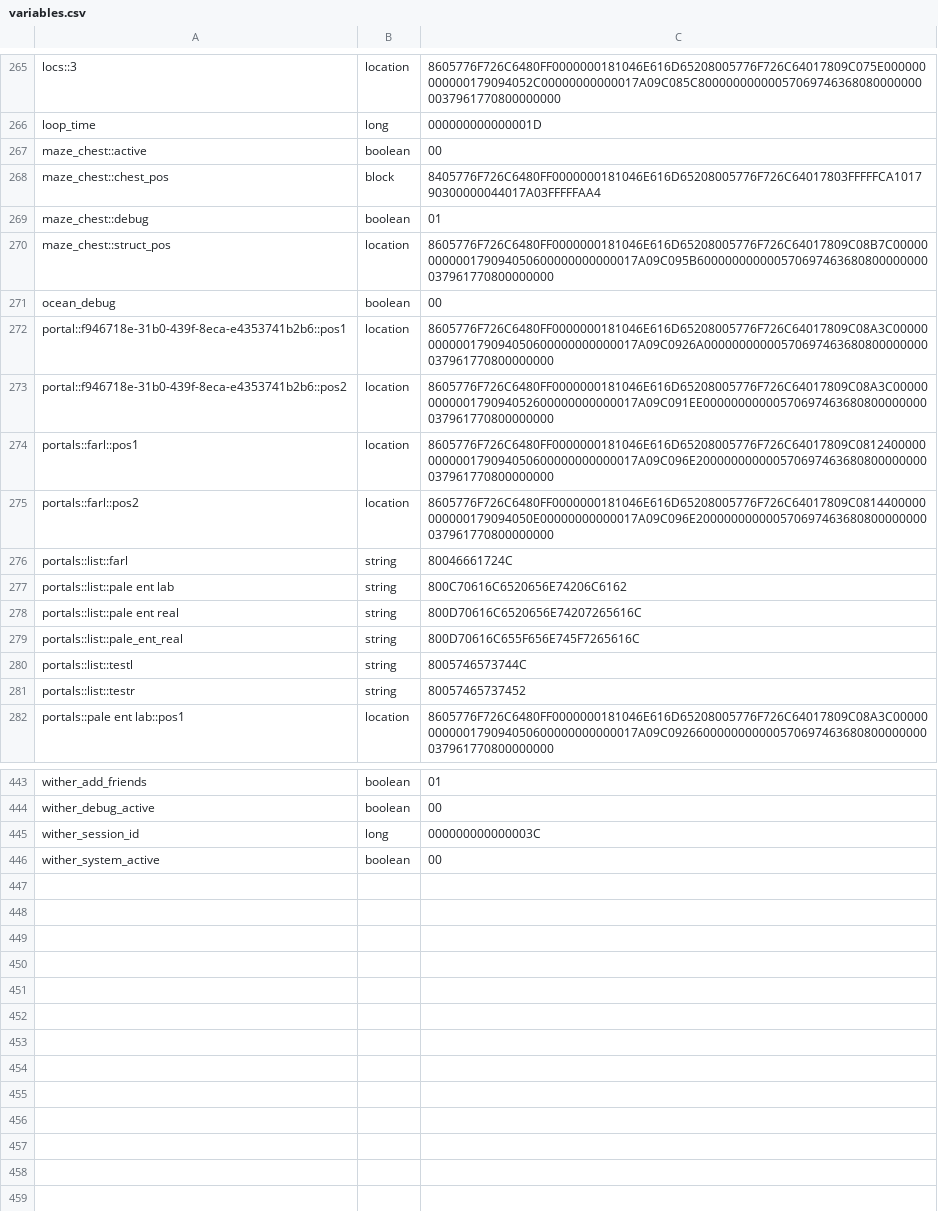
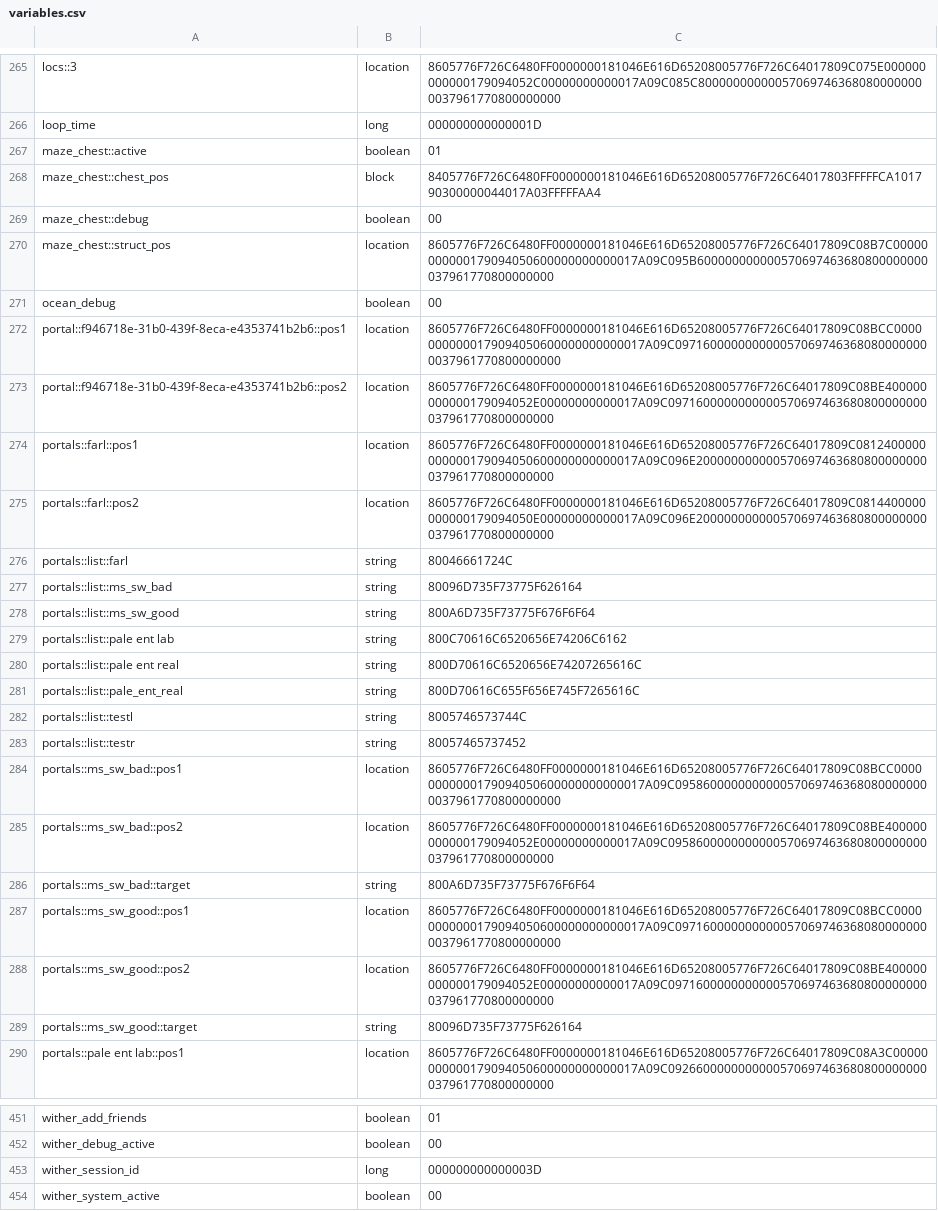
Before and after one commit to itaisinger/TwinVeils, a CSV file: servers/world server/plugins/Skript/variables.csv, drawn as a sheet; only a part is shown, gaps mark what is left out.

```diff
--- a/servers/world server/plugins/Skript/variables.csv
+++ b/servers/world server/plugins/Skript/variables.csv
@@ -266,9 +266,9 @@ locs::3, location, 8605776F726C6480FF0000000181046E616D65208005776F726C64017809C
 loop_time, long, 000000000000001D
-maze_chest::active, boolean, 00
+maze_chest::active, boolean, 01
 maze_chest::chest_pos, block, 8405776F726C6480FF0000000181046E616D65208005776F726C64017803FFFFFCA101790300000044017A03FFFFFAA4
-maze_chest::debug, boolean, 01
+maze_chest::debug, boolean, 00
 maze_chest::struct_pos, location, 8605776F726C6480FF0000000181046E616D65208005776F726C64017809C08B7C00000000000179094050600000000000017A09C095B600000000000570697463680800000000037961770800000000
 ocean_debug, boolean, 00
-portal::f946718e-31b0-439f-8eca-e4353741b2b6::pos1, location, 8605776F726C6480FF0000000181046E616D65208005776F726C64017809C08A3C00000000000179094050600000000000017A09C0926A00000000000570697463680800000000037961770800000000
-portal::f946718e-31b0-439f-8eca-e4353741b2b6::pos2, location, 8605776F726C6480FF0000000181046E616D65208005776F726C64017809C08A3C00000000000179094052600000000000017A09C091EE00000000000570697463680800000000037961770800000000
+portal::f946718e-31b0-439f-8eca-e4353741b2b6::pos1, location, 8605776F726C6480FF0000000181046E616D65208005776F726C64017809C08BCC00000000000179094050600000000000017A09C0971600000000000570697463680800000000037961770800000000
+portal::f946718e-31b0-439f-8eca-e4353741b2b6::pos2, location, 8605776F726C6480FF0000000181046E616D65208005776F726C64017809C08BE400000000000179094052E00000000000017A09C0971600000000000570697463680800000000037961770800000000
 portals::farl::pos1, location, 8605776F726C6480FF0000000181046E616D65208005776F726C64017809C0812400000000000179094050600000000000017A09C096E200000000000570697463680800000000037961770800000000
@@ -276,2 +276,4 @@ portals::farl::pos2, location, 8605776F726C6480FF0000000181046E616D65208005776F7
 portals::list::farl, string, 80046661724C
+portals::list::ms_sw_bad, string, 80096D735F73775F626164
+portals::list::ms_sw_good, string, 800A6D735F73775F676F6F64
 "portals::list::pale ent lab", string, 800C70616C6520656E74206C6162
@@ -281,2 +283,8 @@ portals::list::testl, string, 8005746573744C
 portals::list::testr, string, 80057465737452
+portals::ms_sw_bad::pos1, location, 8605776F726C6480FF0000000181046E616D65208005776F726C64017809C08BCC00000000000179094050600000000000017A09C0958600000000000570697463680800000000037961770800000000
+portals::ms_sw_bad::pos2, location, 8605776F726C6480FF0000000181046E616D65208005776F726C64017809C08BE400000000000179094052E00000000000017A09C0958600000000000570697463680800000000037961770800000000
+portals::ms_sw_bad::target, string, 800A6D735F73775F676F6F64
+portals::ms_sw_good::pos1, location, 8605776F726C6480FF0000000181046E616D65208005776F726C64017809C08BCC00000000000179094050600000000000017A09C0971600000000000570697463680800000000037961770800000000
+portals::ms_sw_good::pos2, location, 8605776F726C6480FF0000000181046E616D65208005776F726C64017809C08BE400000000000179094052E00000000000017A09C0971600000000000570697463680800000000037961770800000000
+portals::ms_sw_good::target, string, 80096D735F73775F626164
 "portals::pale ent lab::pos1", location, 8605776F726C6480FF0000000181046E616D65208005776F726C64017809C08A3C00000000000179094050600000000000017A09C0926600000000000570697463680800000000037961770800000000
@@ -444,3 +452,3 @@ wither_add_friends, boolean, 01
 wither_debug_active, boolean, 00
-wither_session_id, long, 000000000000003C
+wither_session_id, long, 000000000000003D
 wither_system_active, boolean, 00
```
Also changed, not shown: 57 other files.
